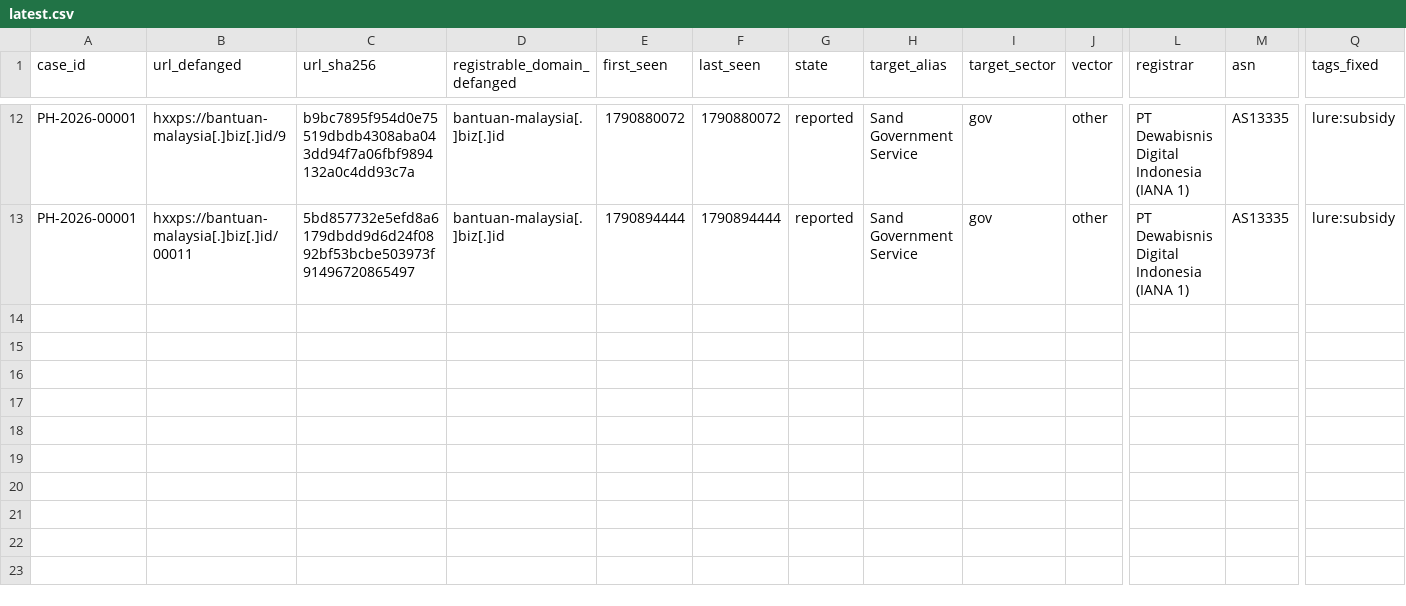
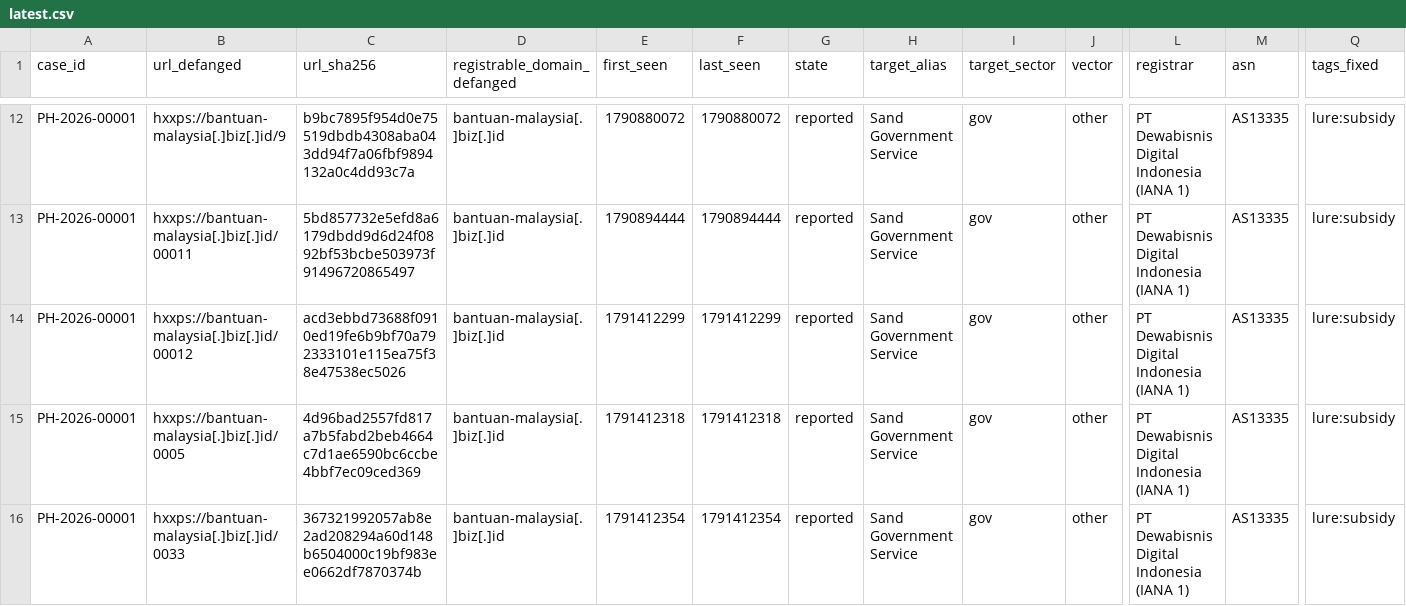
Before and after one commit to rectifyq/phishhunt-feed, a CSV file: feeds/latest.csv, drawn as a sheet; only a part is shown, gaps mark what is left out; rows hold the shown columns only; the diff names each change by its address in the sheet, - before the commit and + after, or states it on an @@ line.

```diff
--- a/feeds/latest.csv
+++ b/feeds/latest.csv
+row 14: PH-2026-00001 | hxxps://bantuan-malaysia[.]biz[.]id/00012 | acd3ebbd73688f0910ed19fe6b9bf70a792333101e115ea75f38e47538ec5026 | bantuan-malaysia[.]biz[.]id | 1791412299 | 1791412299 | reported | Sand Government Service | gov | other | PT Dewabisnis Digital Indonesia (IANA 1) | AS13335 | lure:subsidy
+row 15: PH-2026-00001 | hxxps://bantuan-malaysia[.]biz[.]id/0005 | 4d96bad2557fd817a7b5fabd2beb4664c7d1ae6590bc6ccbe4bbf7ec09ced369 | bantuan-malaysia[.]biz[.]id | 1791412318 | 1791412318 | reported | Sand Government Service | gov | other | PT Dewabisnis Digital Indonesia (IANA 1) | AS13335 | lure:subsidy
+row 16: PH-2026-00001 | hxxps://bantuan-malaysia[.]biz[.]id/0033 | 367321992057ab8e2ad208294a60d148b6504000c19bf983ee0662df7870374b | bantuan-malaysia[.]biz[.]id | 1791412354 | 1791412354 | reported | Sand Government Service | gov | other | PT Dewabisnis Digital Indonesia (IANA 1) | AS13335 | lure:subsidy
```
Also changed, not shown: 1 other file.
